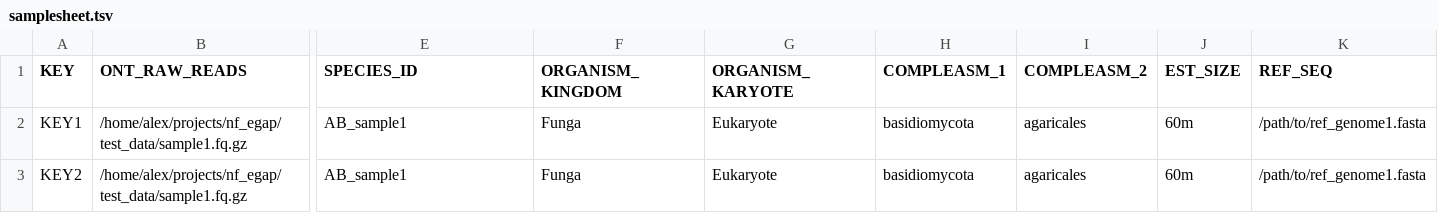
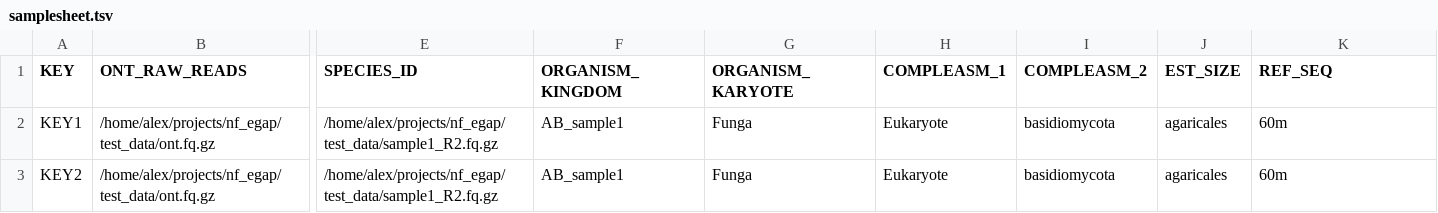
Before and after one commit to Afollet/nf-egap, a TSV file: test_data/samplesheet.tsv, drawn as a sheet; only a part is shown, gaps mark what is left out; the diff covers the shown part only; the diff names each change by its address in the sheet, - before the commit and + after, or states it on an @@ line.

```diff
--- a/test_data/samplesheet.tsv
+++ b/test_data/samplesheet.tsv
-B2:B3 (ONT_RAW_READS): /home/alex/projects/nf_egap/test_data/sample1.fq.gz
+B2:B3 (ONT_RAW_READS): /home/alex/projects/nf_egap/test_data/ont.fq.gz
-E2:E3 (SPECIES_ID): AB_sample1
+E2:E3 (SPECIES_ID): /home/alex/projects/nf_egap/test_data/sample1_R2.fq.gz
-F2:F3 (ORGANISM_KINGDOM): Funga
+F2:F3 (ORGANISM_KINGDOM): AB_sample1
-G2:G3 (ORGANISM_KARYOTE): Eukaryote
+G2:G3 (ORGANISM_KARYOTE): Funga
-H2:H3 (COMPLEASM_1): basidiomycota
+H2:H3 (COMPLEASM_1): Eukaryote
-I2:I3 (COMPLEASM_2): agaricales
+I2:I3 (COMPLEASM_2): basidiomycota
-J2:J3 (EST_SIZE): 60m
+J2:J3 (EST_SIZE): agaricales
-K2:K3 (REF_SEQ): /path/to/ref_genome1.fasta
+K2:K3 (REF_SEQ): 60m
```
Also changed, not shown: 2 edited cells elsewhere in this file, 1 other file.
